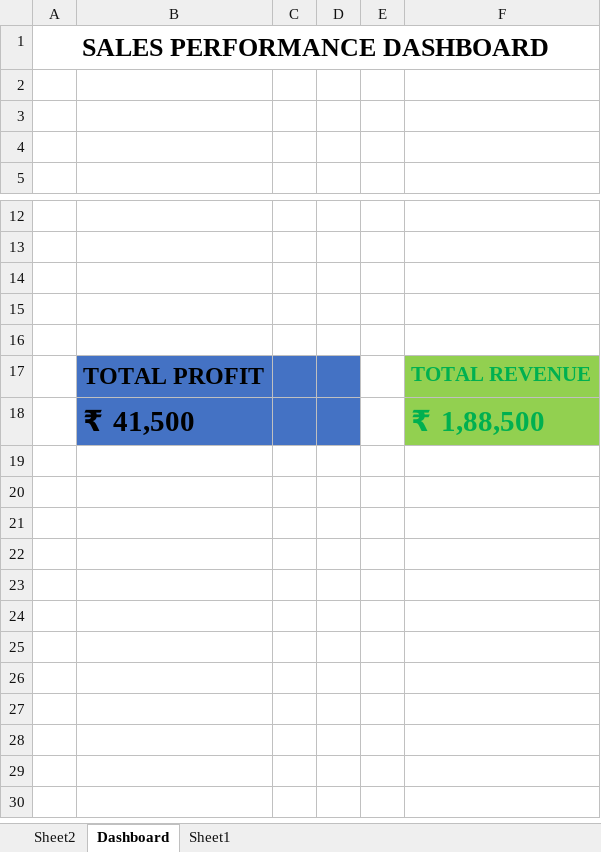
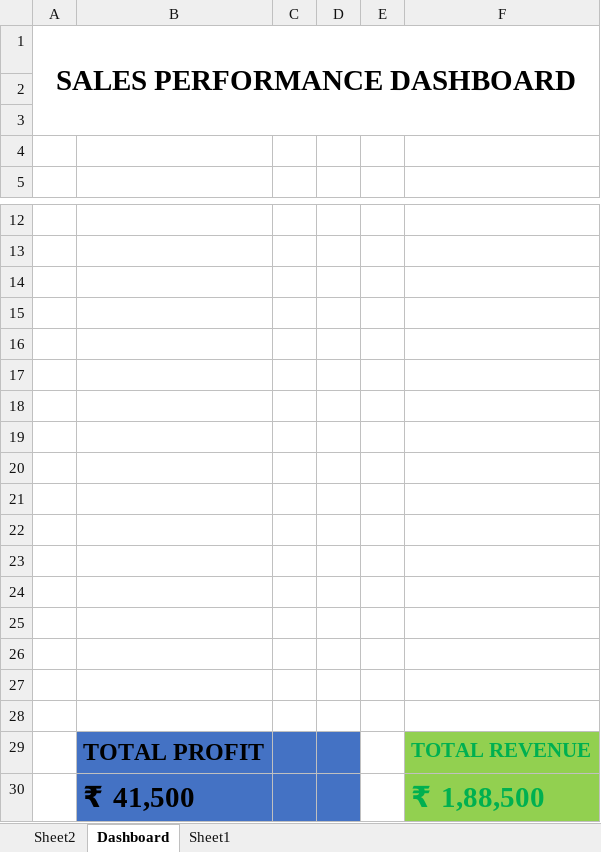
Before and after one commit to lavanya1172/Heart-Disease-Prediction-Project, an Excel workbook: excel project.xlsx, sheet Dashboard, drawn as a sheet; only a part is shown, gaps mark what is left out; values as stored, in another font and other column widths than the file's, no borders; charts and pictures not drawn; removed rows and columns are numbered as before the commit, all else as after; the diff names each change by its address in the sheet, - before the commit and + after, or states it on an @@ line.

```diff
--- a/excel project.xlsx (sheet Dashboard)
+++ b/excel project.xlsx (sheet Dashboard)
@@ A1 text size: larger @@
-A1:F1 merged
+A1:F3 merged
+row 17: (empty)
+row 18: (empty)
+row 19: (empty)
+row 20: (empty)
+row 21: (empty)
+row 22: (empty)
+row 23: (empty)
+row 24: (empty)
+row 25: (empty)
+row 26: (empty)
+row 27: (empty)
+row 28: (empty)
```
Also changed, not shown: sheet Sheet2, charts or pictures.
